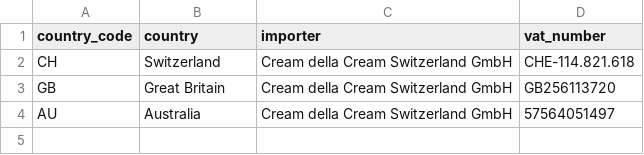
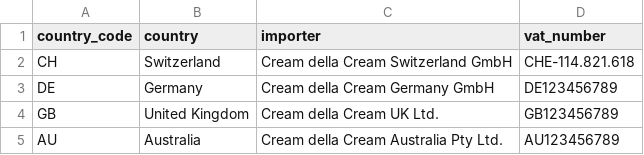
Before and after one commit to metricsnow/PP_VAT, a CSV file: project/src/configs/importers.csv, drawn as a sheet.

Commit message:
Add importers.csv with country mappings

```diff
--- a/project/src/configs/importers.csv
+++ b/project/src/configs/importers.csv
@@ -2,3 +2,4 @@ country_code,country,importer,vat_number
 CH,Switzerland,Cream della Cream Switzerland GmbH,CHE-114.821.618
-GB,Great Britain,Cream della Cream Switzerland GmbH,GB256113720
-AU,Australia,Cream della Cream Switzerland GmbH,57564051497
+DE,Germany,Cream della Cream Germany GmbH,DE123456789
+GB,United Kingdom,Cream della Cream UK Ltd.,GB123456789
+AU,Australia,Cream della Cream Australia Pty Ltd.,AU123456789
```
